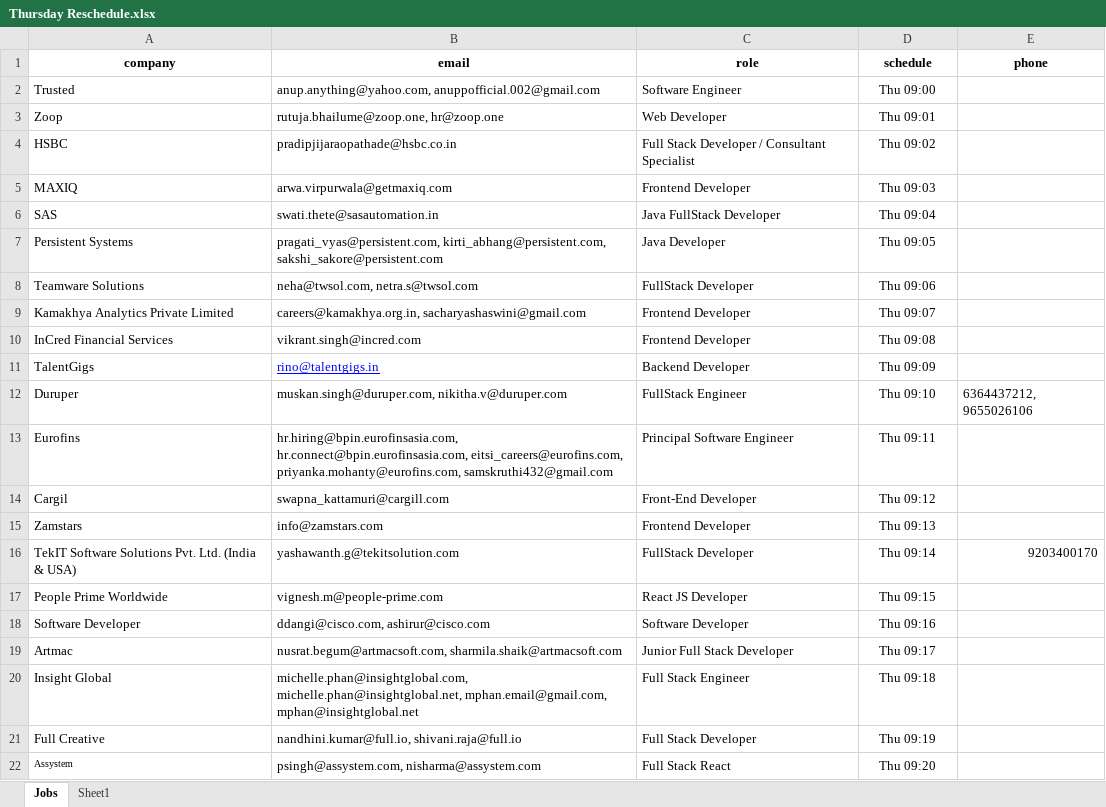
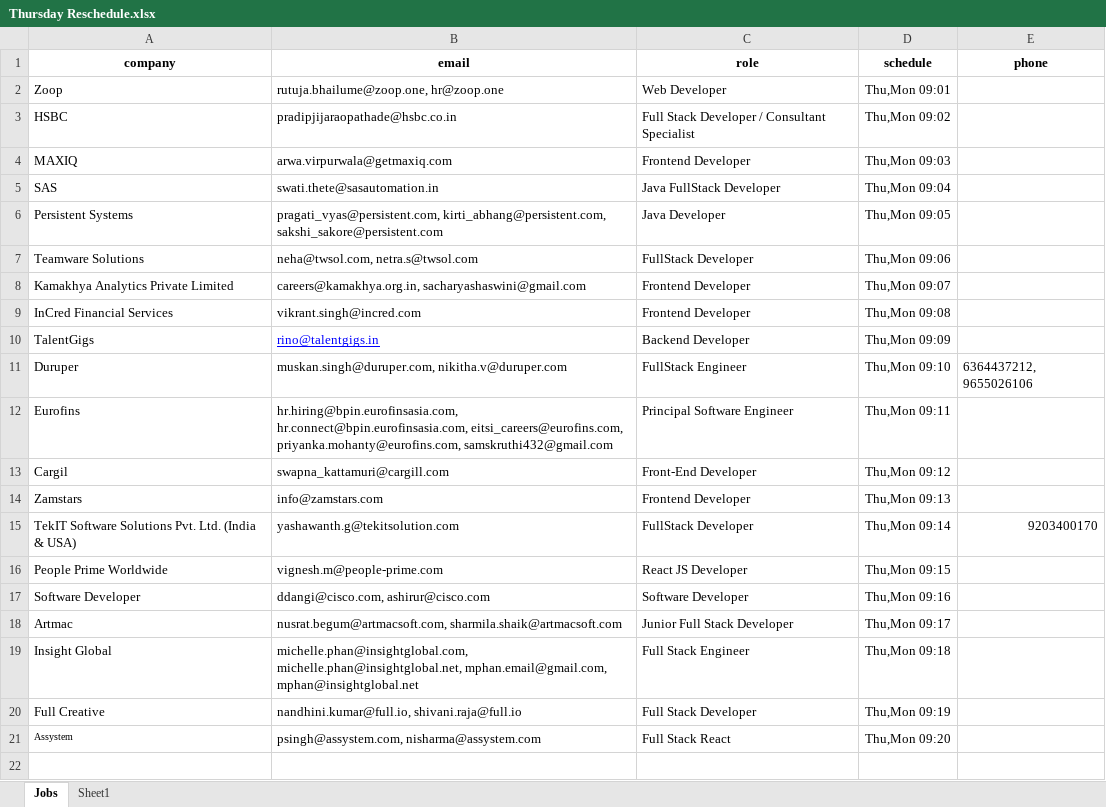
Before and after one commit to anuplohar001/Email_Tool, an Excel workbook: Thursday Reschedule.xlsx, sheet Jobs, drawn as a sheet; values as stored, in another font and other column widths than the file's, no borders; removed rows and columns are numbered as before the commit, all else as after; the diff names each change by its address in the sheet, - before the commit and + after, or states it on an @@ line.

Commit message:
Add initial Excel file and create start-dev.bat script for development setup

```diff
--- a/Thursday Reschedule.xlsx (sheet Jobs)
+++ b/Thursday Reschedule.xlsx (sheet Jobs)
-row 2: Trusted | anup.anything@yahoo.com, anuppofficial.002@gmail.com | Software Engineer | Thu 09:00
-D2 (schedule): Thu 09:01
+D2 (schedule): Thu,Mon 09:01
-D3 (schedule): Thu 09:02
+D3 (schedule): Thu,Mon 09:02
-D4 (schedule): Thu 09:03
+D4 (schedule): Thu,Mon 09:03
-D5 (schedule): Thu 09:04
+D5 (schedule): Thu,Mon 09:04
-D6 (schedule): Thu 09:05
+D6 (schedule): Thu,Mon 09:05
-D7 (schedule): Thu 09:06
+D7 (schedule): Thu,Mon 09:06
-D8 (schedule): Thu 09:07
+D8 (schedule): Thu,Mon 09:07
-D9 (schedule): Thu 09:08
+D9 (schedule): Thu,Mon 09:08
-D10 (schedule): Thu 09:09
+D10 (schedule): Thu,Mon 09:09
-D11 (schedule): Thu 09:10
+D11 (schedule): Thu,Mon 09:10
-D12 (schedule): Thu 09:11
+D12 (schedule): Thu,Mon 09:11
-D13 (schedule): Thu 09:12
+D13 (schedule): Thu,Mon 09:12
-D14 (schedule): Thu 09:13
+D14 (schedule): Thu,Mon 09:13
-D15 (schedule): Thu 09:14
+D15 (schedule): Thu,Mon 09:14
-D16 (schedule): Thu 09:15
+D16 (schedule): Thu,Mon 09:15
-D17 (schedule): Thu 09:16
+D17 (schedule): Thu,Mon 09:16
-D18 (schedule): Thu 09:17
+D18 (schedule): Thu,Mon 09:17
-D19 (schedule): Thu 09:18
+D19 (schedule): Thu,Mon 09:18
-D20 (schedule): Thu 09:19
+D20 (schedule): Thu,Mon 09:19
-D21 (schedule): Thu 09:20
+D21 (schedule): Thu,Mon 09:20
```
Also changed, not shown: 8 other files.
